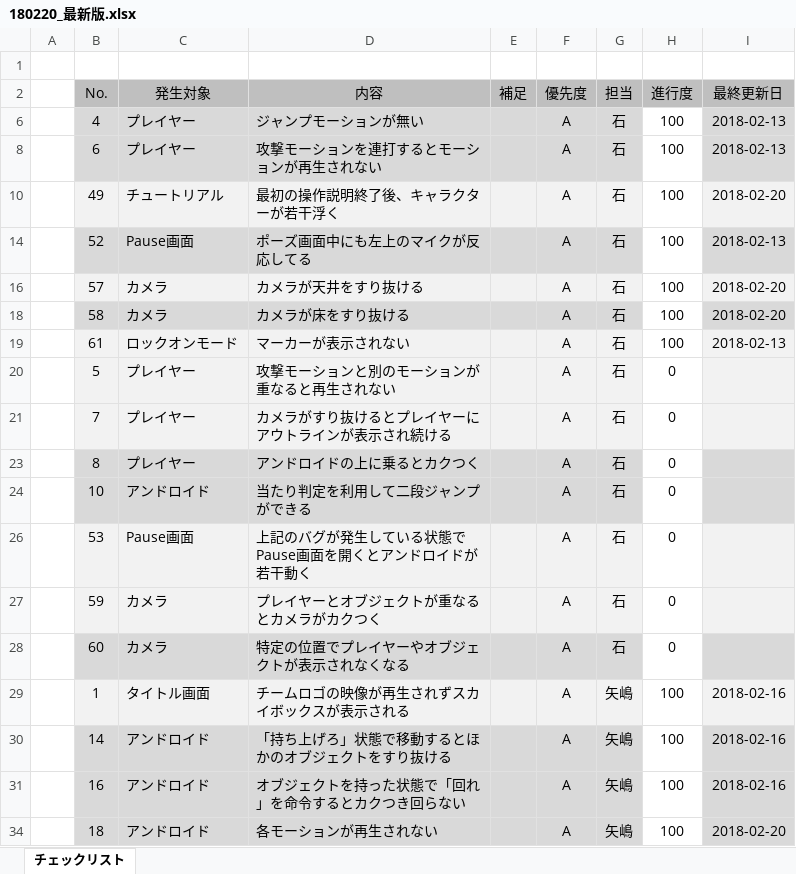
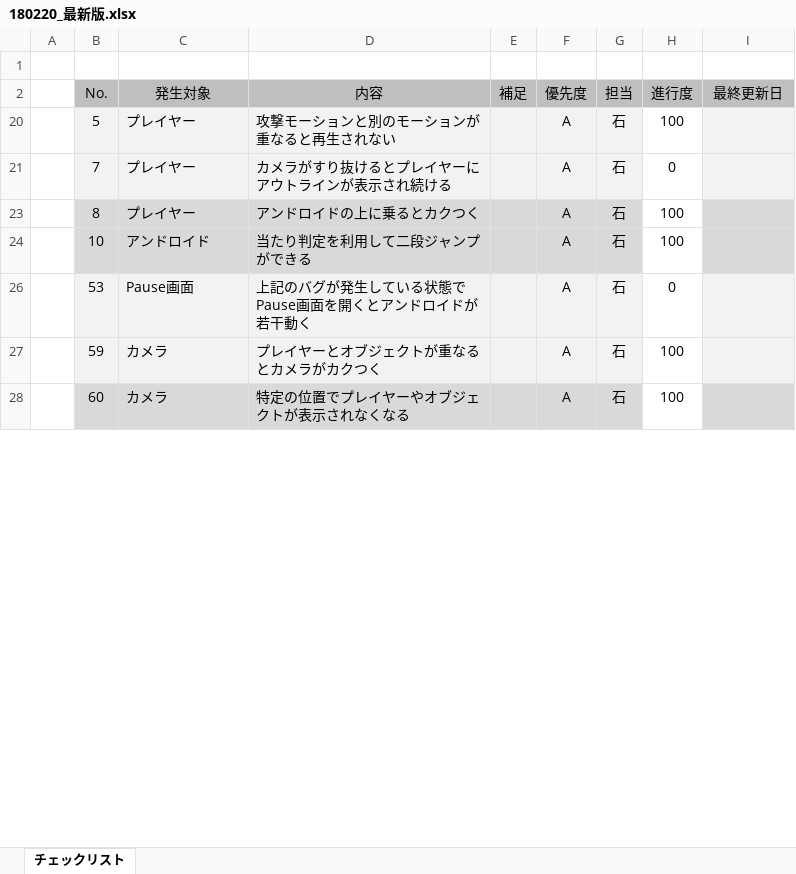
Before and after one commit to TomoyukiYajima/Team_03_Project_02, an Excel workbook: 180220_最新版.xlsx, sheet チェックリスト, drawn as a sheet; only a part is shown; values as stored, in another font and other column widths than the file's, no borders; conditional formats not drawn; removed rows and columns are numbered as before the commit, all else as after; the diff covers the shown part only; the diff names each change by its address in the sheet, - before the commit and + after, or states it on an @@ line.

```diff
--- a/180220_最新版.xlsx (sheet チェックリスト)
+++ b/180220_最新版.xlsx (sheet チェックリスト)
@@ row 6 hidden:  | 4 | プレイヤー | ジャンプモーションが無い |  | A | 石 | 100 | 2018-02-13 @@
@@ row 8 hidden:  | 6 | プレイヤー | 攻撃モーションを連打するとモーションが再生されない |  | A | 石 | 100 | 2018-02-13 @@
@@ row 10 hidden:  | 49 | チュートリアル | 最初の操作説明終了後、キャラクターが若干浮く |  | A | 石 | 100 | 2018-02-20 @@
@@ row 14 hidden:  | 52 | Pause画面 | ポーズ画面中にも左上のマイクが反応してる |  | A | 石 | 100 | 2018-02-13 @@
@@ row 16 hidden:  | 57 | カメラ | カメラが天井をすり抜ける |  | A | 石 | 100 | 2018-02-20 @@
@@ row 18 hidden:  | 58 | カメラ | カメラが床をすり抜ける |  | A | 石 | 100 | 2018-02-20 @@
@@ row 19 hidden:  | 61 | ロックオンモード | マーカーが表示されない |  | A | 石 | 100 | 2018-02-13 @@
-H20 (進行度): 0
+H20 (進行度): 100
-H23:H24 (進行度): 0
+H23:H24 (進行度): 100
-H27:H28 (進行度): 0
+H27:H28 (進行度): 100
@@ row 29 hidden:  | 1 | タイトル画面 | チームロゴの映像が再生されずスカイボックスが表示される |  | A | 矢嶋 | 100 | 2018-02-16 @@
@@ row 30 hidden:  | 14 | アンドロイド | 「持ち上げろ」状態で移動するとほかのオブジェクトをすり抜ける |  | A | 矢嶋 | 100 | 2018-02-16 @@
@@ row 31 hidden:  | 16 | アンドロイド | オブジェクトを持った状態で「回れ」を命令するとカクつき回らない |  | A | 矢嶋 | 100 | 2018-02-16 @@
@@ row 34 hidden:  | 18 | アンドロイド | 各モーションが再生されない |  | A | 矢嶋 | 100 | 2018-02-20 @@
```
Also changed, not shown: 3 added rows and 18 hidden or unhidden rows elsewhere in this sheet, 3 other files.
